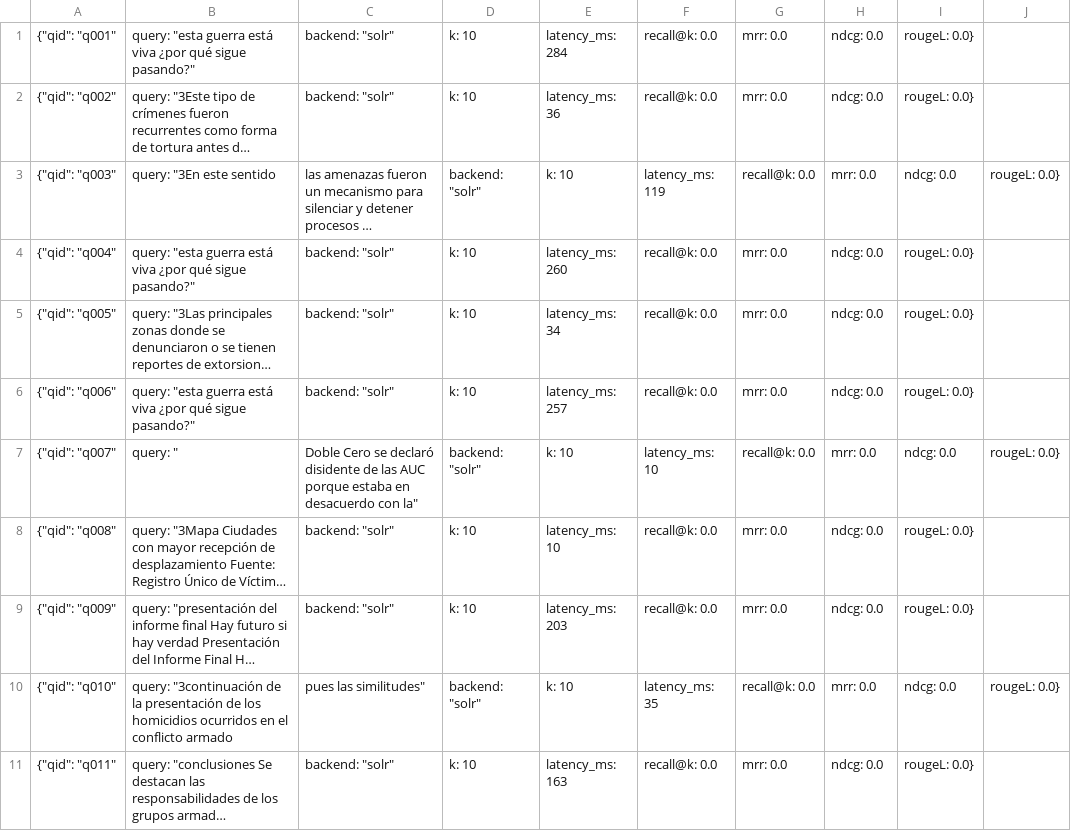
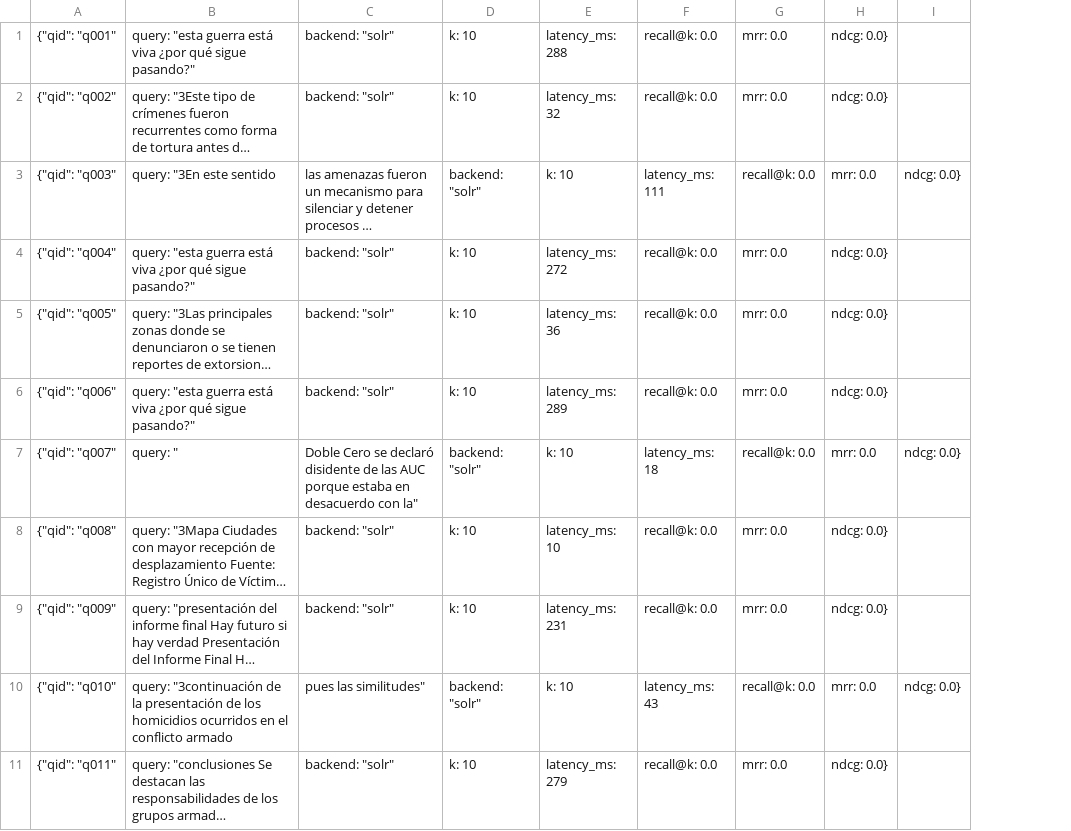
Before and after one commit to kmilacuellar13-hue/rag-solr-milvus, a CSV file: reports/metrics_solr_k10.csv, drawn as a sheet; long unchanged cells end in …; removed rows and columns are numbered as before the commit, all else as after; the diff names each change by its address in the sheet, - before the commit and + after, or states it on an @@ line.

```diff
--- a/reports/metrics_solr_k10.csv
+++ b/reports/metrics_solr_k10.csv
-column I, rows 1-11: rougeL: 0.0} | rougeL: 0.0} | ndcg: 0.0 | rougeL: 0.0} | rougeL: 0.0} | rougeL: 0.0} | ndcg: 0.0 | rougeL: 0.0} | rougeL: 0.0} | ndcg: 0.0 | rougeL: 0.0}
-column J, rows 3-10: rougeL: 0.0} |  |  |  | rougeL: 0.0} |  |  | rougeL: 0.0}
+column I, rows 3-10: ndcg: 0.0} |  |  |  | ndcg: 0.0} |  |  | ndcg: 0.0}
-E1: latency_ms: 284
+E1: latency_ms: 288
-H1:H2: ndcg: 0.0
+H1:H2: ndcg: 0.0}
-E2: latency_ms: 36
+E2: latency_ms: 32
-F3: latency_ms: 119
+F3: latency_ms: 111
-E4: latency_ms: 260
+E4: latency_ms: 272
-H4:H6: ndcg: 0.0
+H4:H6: ndcg: 0.0}
-E5: latency_ms: 34
+E5: latency_ms: 36
-E6: latency_ms: 257
+E6: latency_ms: 289
-F7: latency_ms: 10
+F7: latency_ms: 18
-H8:H9: ndcg: 0.0
+H8:H9: ndcg: 0.0}
-E9: latency_ms: 203
+E9: latency_ms: 231
-F10: latency_ms: 35
+F10: latency_ms: 43
-E11: latency_ms: 163
+E11: latency_ms: 279
-H11: ndcg: 0.0
+H11: ndcg: 0.0}
```
Also changed, not shown: reports/metrics_milvus_k10.csv, reports/metrics_milvus_k20.csv, 8 other files.
